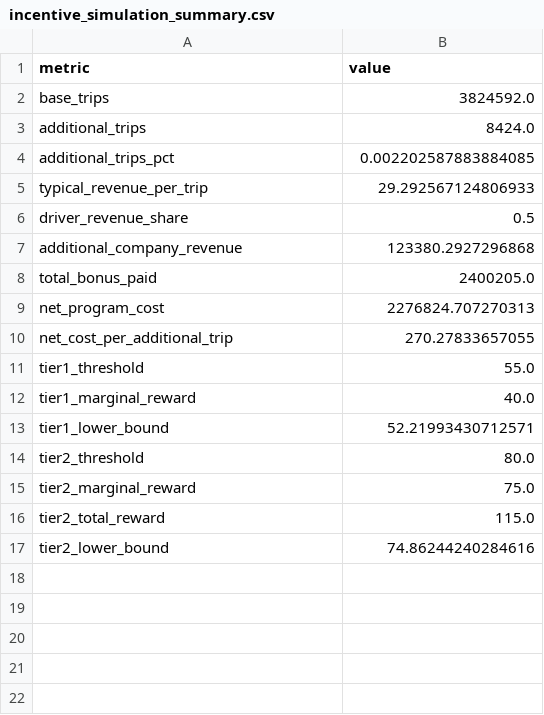
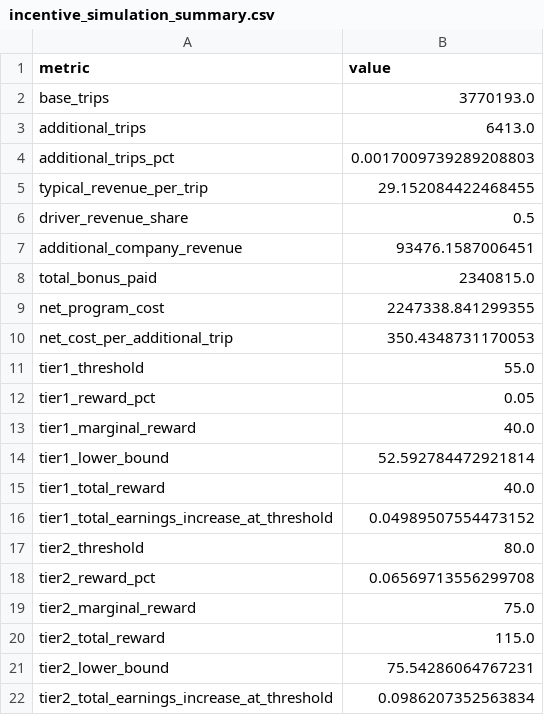
Before and after one commit to JulianStreyczek/data-driven-incentive-design, a CSV file: outputs/incentive_simulation_summary.csv, drawn as a sheet.

```diff
--- a/outputs/incentive_simulation_summary.csv
+++ b/outputs/incentive_simulation_summary.csv
@@ -1,17 +1,22 @@
 metric,value
-base_trips,3824592.0
-additional_trips,8424.0
-additional_trips_pct,0.002202587883884085
-typical_revenue_per_trip,29.292567124806933
+base_trips,3770193.0
+additional_trips,6413.0
+additional_trips_pct,0.0017009739289208803
+typical_revenue_per_trip,29.152084422468455
 driver_revenue_share,0.5
-additional_company_revenue,123380.2927296868
-total_bonus_paid,2400205.0
-net_program_cost,2276824.707270313
-net_cost_per_additional_trip,270.27833657055
+additional_company_revenue,93476.1587006451
+total_bonus_paid,2340815.0
+net_program_cost,2247338.841299355
+net_cost_per_additional_trip,350.4348731170053
 tier1_threshold,55.0
+tier1_reward_pct,0.05
 tier1_marginal_reward,40.0
-tier1_lower_bound,52.21993430712571
+tier1_lower_bound,52.592784472921814
+tier1_total_reward,40.0
+tier1_total_earnings_increase_at_threshold,0.04989507554473152
 tier2_threshold,80.0
+tier2_reward_pct,0.06569713556299708
 tier2_marginal_reward,75.0
 tier2_total_reward,115.0
-tier2_lower_bound,74.86244240284616
+tier2_lower_bound,75.54286064767231
+tier2_total_earnings_increase_at_threshold,0.0986207352563834
```
Also changed, not shown: outputs/driver_day_model_summary.csv, 10 other files.
